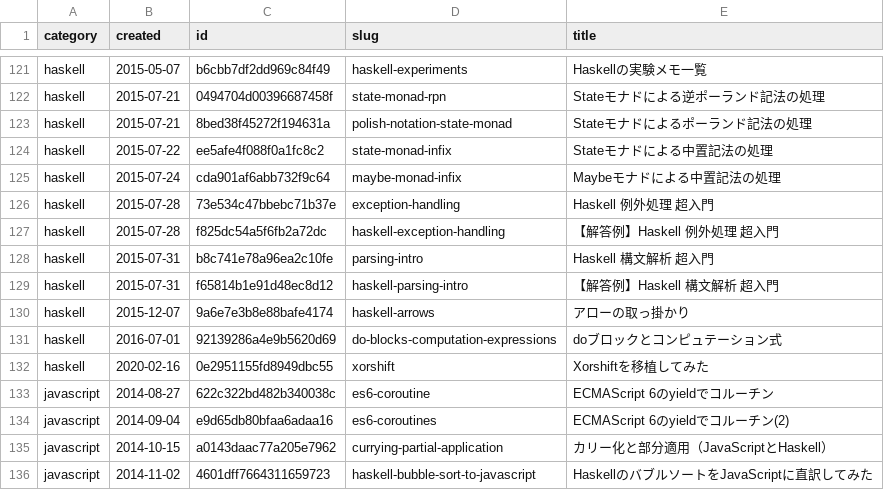
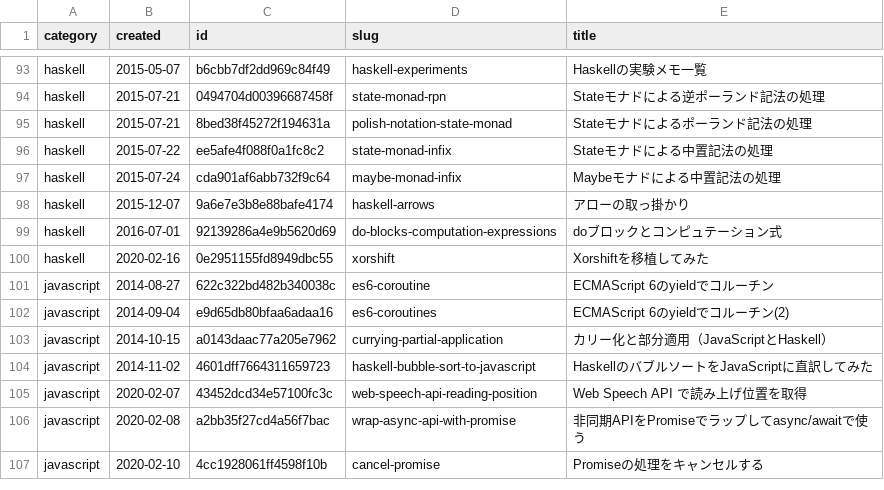
Before and after one commit to 7shi/qiita, a TSV file: articles.tsv, drawn as a sheet; only a part is shown, gaps mark what is left out; the shorter side is filled out with more unchanged rows; the diff covers the shown part only; the diff names each change by its address in the sheet, - before the commit and + after, or states it on an @@ line.

Commit message:
Haskell超入門シリーズをseries/haskell-intro/にまとめ、series.mdから統合

```diff
--- a/articles.tsv
+++ b/articles.tsv
-row 126: haskell | 2015-07-28 | 73e534c47bbebc71b37e | exception-handling | Haskell 例外処理 超入門
-row 127: haskell | 2015-07-28 | f825dc54a5f6fb2a72dc | haskell-exception-handling | 【解答例】Haskell 例外処理 超入門
-row 128: haskell | 2015-07-31 | b8c741e78a96ea2c10fe | parsing-intro | Haskell 構文解析 超入門
-row 129: haskell | 2015-07-31 | f65814b1e91d48ec8d12 | haskell-parsing-intro | 【解答例】Haskell 構文解析 超入門
```
Also changed, not shown: 28 removed rows elsewhere in this file, 35 other files.
